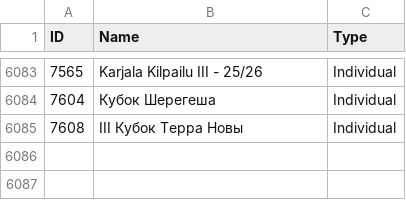
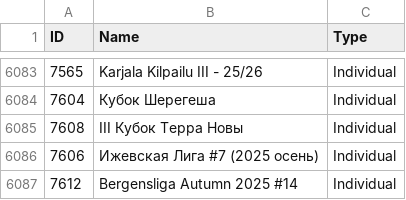
Before and after one commit to amundfylling/Scorpion-Scraper-2.0, a CSV file: data/tournament_data.csv, drawn as a sheet; only a part is shown, gaps mark what is left out.

```diff
--- a/data/tournament_data.csv
+++ b/data/tournament_data.csv
@@ -6085 +6085,3 @@ ID,Name,Type
 7608,III Кубок Терра Новы,Individual
+7606,Ижевская Лига #7 (2025 осень),Individual
+7612,Bergensliga Autumn 2025 #14,Individual
```
Also changed, not shown: data/players_data.csv, 1 other file.
